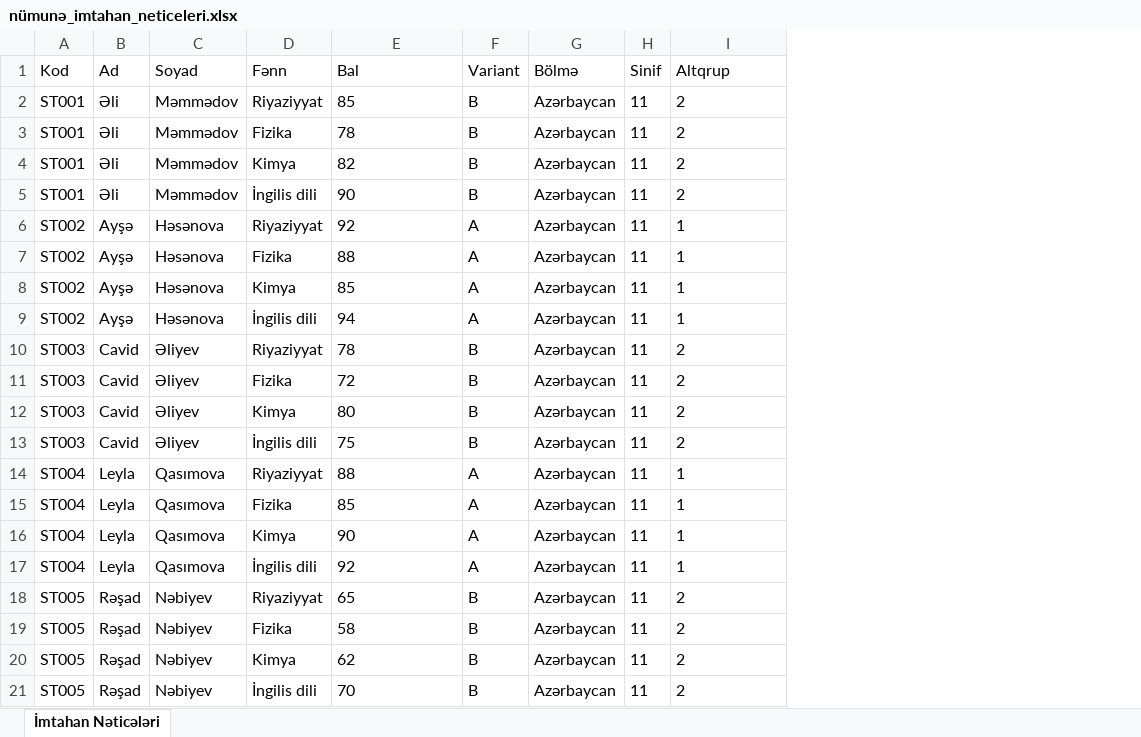
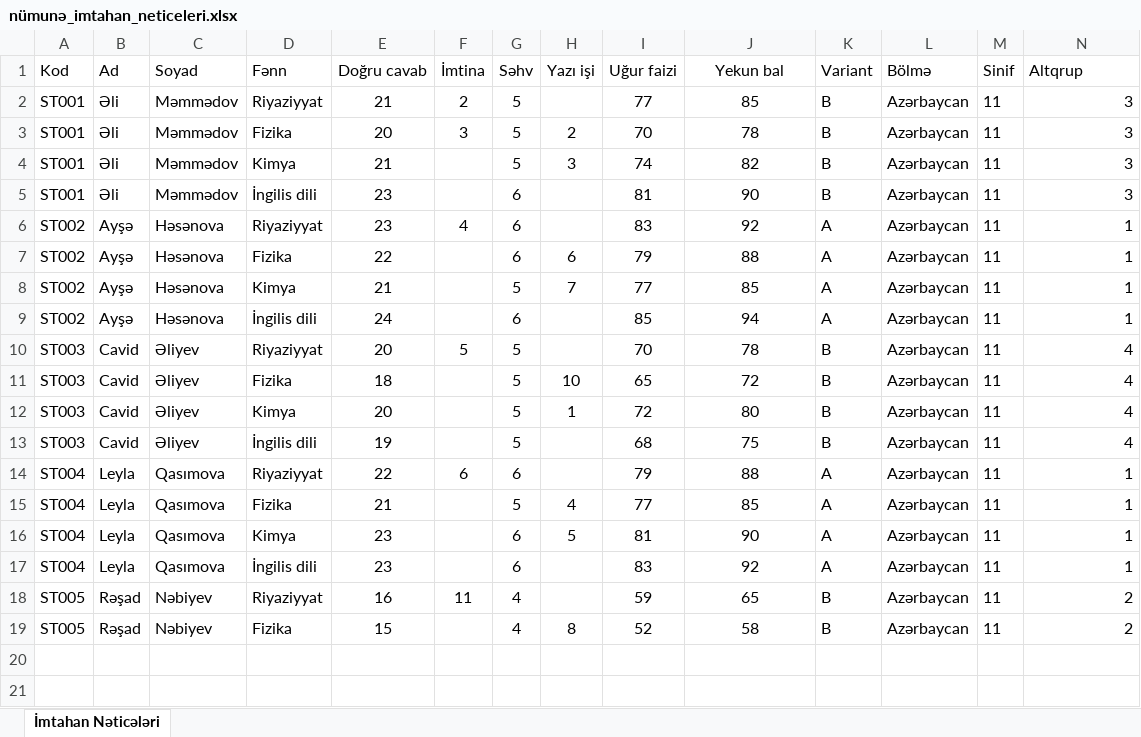
Before and after one commit to nahedshukurlu/exam-result, an Excel workbook: nümunə_imtahan_neticeleri.xlsx, sheet İmtahan Nəticələri, drawn as a sheet; values as stored, in another font and other column widths than the file's, no borders; removed rows and columns are numbered as before the commit, all else as after; the diff names each change by its address in the sheet, - before the commit and + after, or states it on an @@ line.

Commit message:
feat: İmtina və Yazı işi sütunlarının MongoDB-yə yazılması və göstərilməsi
- server.js: Excel faylından İmtina və Yazı işi sütunlarının oxunması əlavə edildi
- server.js: Nümunə fayl tapılmadıqda göstərilən mesaja yeni sütunlar əlavə edildi
- yeni_imtahan.xlsx: Nümunə Excel faylına İmtina və Yazı işi sütunları əlavə edildi
- Debug mesajları əlavə edildi

```diff
--- a/nümunə_imtahan_neticeleri.xlsx (sheet İmtahan Nəticələri)
+++ b/nümunə_imtahan_neticeleri.xlsx (sheet İmtahan Nəticələri)
+column E (Doğru cavab), rows 2-19: 21 | 20 | 21 | 23 | 23 | 22 | 21 | 24 | 20 | 18 | 20 | 19 | 22 | 21 | 23 | 23 | 16 | 15
+column F (İmtina), rows 2-18: 2 | 3 |  |  | 4 |  |  |  | 5 |  |  |  | 6 |  |  |  | 11
+column G (Səhv), rows 2-19: 5 | 5 | 5 | 6 | 6 | 6 | 5 | 6 | 5 | 5 | 5 | 5 | 6 | 5 | 6 | 6 | 4 | 4
+column H (Yazı işi), rows 3-19: 2 | 3 |  |  | 6 | 7 |  |  | 10 | 1 |  |  | 4 | 5 |  |  | 8
+column I (Uğur faizi), rows 2-19: 77 | 70 | 74 | 81 | 83 | 79 | 77 | 85 | 70 | 65 | 72 | 68 | 79 | 77 | 81 | 83 | 59 | 52
-J1: Bal
+J1: Yekun bal
-J1:J19 alignment: left
+J1:J19 alignment: center
-N2:N5 (Altqrup): 2
+N2:N5 (Altqrup): 3
-N6:N9 alignment: left
+N6:N9 alignment: right
-N10:N13 (Altqrup): 2
+N10:N13 (Altqrup): 4
-N14:N19 alignment: left
+N14:N19 alignment: right
-row 20: ST005 | Rəşad | Nəbiyev | Kimya | 62 | B | Azərbaycan | 11 | 2
-row 21: ST005 | Rəşad | Nəbiyev | İngilis dili | 70 | B | Azərbaycan | 11 | 2
```
Also changed, not shown: yeni_imtahan.xlsx, 16 other files.
